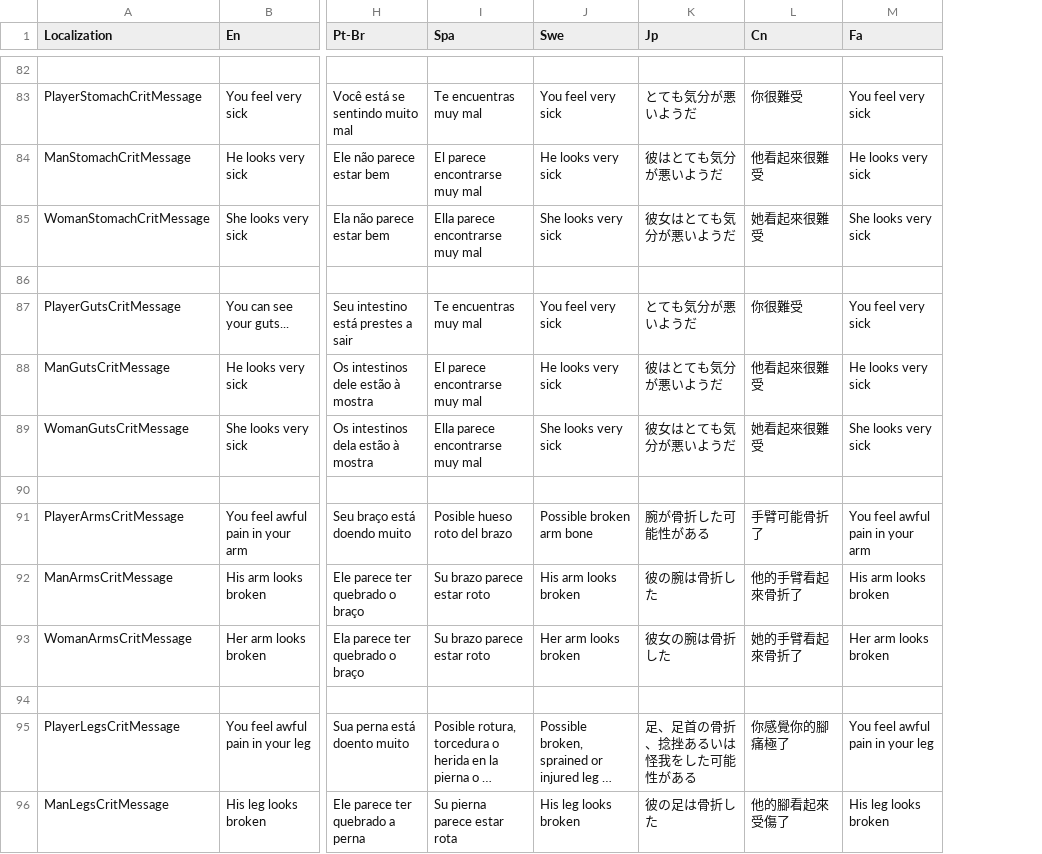
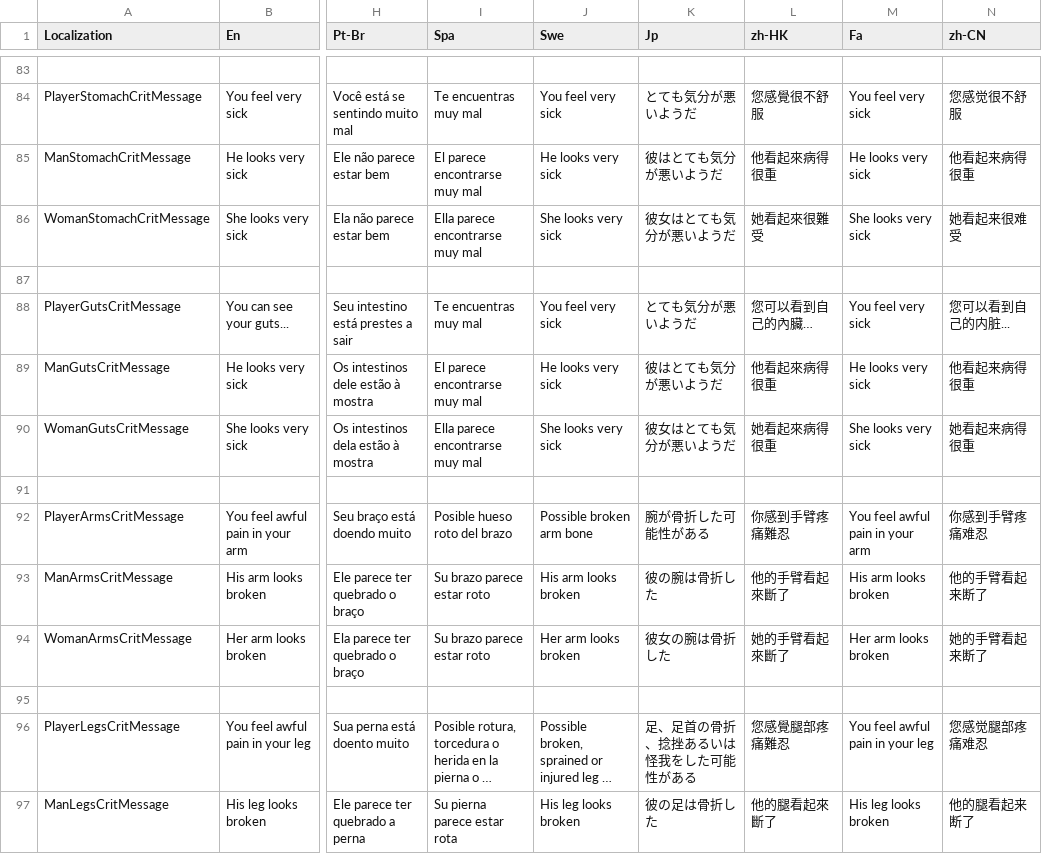
Before and after one commit to SH42913/gunshotwound2, a CSV file: GunshotWound2/GSW2Localization.csv, drawn as a sheet; only a part is shown, gaps mark what is left out; long unchanged cells end in …; addresses are those after the commit; the diff covers the shown part only; the diff names each change by its address in the sheet, - before the commit and + after, or states it on an @@ line.

```diff
--- a/GunshotWound2/GSW2Localization.csv
+++ b/GunshotWound2/GSW2Localization.csv
+column N (zh-CN), rows 84-97: 您感觉很不舒服 | 他看起来病得很重 | 她看起来很难受 |  | 您可以看到自己的内脏... | 他看起来病得很重 | 她看起来病得很重 |  | 你感到手臂疼痛难忍 | 他的手臂看起来断了 | 她的手臂看起来断了 |  | 您感觉腿部疼痛难忍 | 他的腿看起来断了
-L1: Cn
+L1: zh-HK
-L84 (zh-HK): 你很難受
+L84 (zh-HK): 您感覺很不舒服
-L85 (zh-HK): 他看起來很難受
+L85 (zh-HK): 他看起來病得很重
-L88 (zh-HK): 你很難受
+L88 (zh-HK): 您可以看到自己的內臟…
-L89 (zh-HK): 他看起來很難受
+L89 (zh-HK): 他看起來病得很重
-L90 (zh-HK): 她看起來很難受
+L90 (zh-HK): 她看起來病得很重
-L92 (zh-HK): 手臂可能骨折了
+L92 (zh-HK): 你感到手臂疼痛難忍
-L93 (zh-HK): 他的手臂看起來骨折了
+L93 (zh-HK): 他的手臂看起來斷了
-L94 (zh-HK): 她的手臂看起來骨折了
+L94 (zh-HK): 她的手臂看起來斷了
-L96 (zh-HK): 你感覺你的腳痛極了
+L96 (zh-HK): 您感覺腿部疼痛難忍
-L97 (zh-HK): 他的腳看起來受傷了
+L97 (zh-HK): 他的腿看起來斷了
```
Also changed, not shown: 1 added row and 61 edited cells elsewhere in this file, 6 other files.
